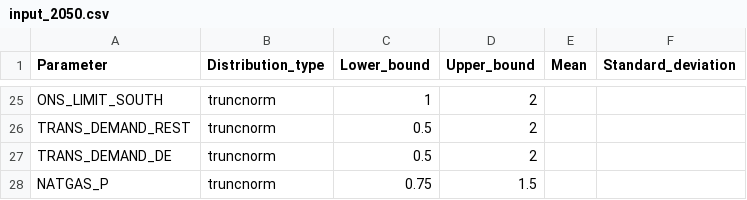
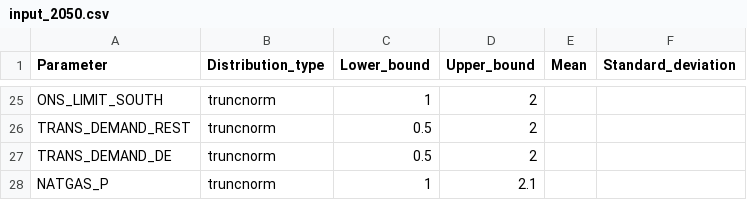
Before and after one commit to Balmorel-GSA-Club/GSA_parameters, a CSV file: input_2050.csv, drawn as a sheet; only a part is shown, gaps mark what is left out.

```diff
--- a/input_2050.csv
+++ b/input_2050.csv
@@ -27,2 +27,2 @@ TRANS_DEMAND_REST,truncnorm,0.5,2,,
 TRANS_DEMAND_DE,truncnorm,0.5,2,,
-NATGAS_P,truncnorm,0.75,1.5,,
+NATGAS_P,truncnorm,1,2.1,,
```
Also changed, not shown: input_2030.csv.
